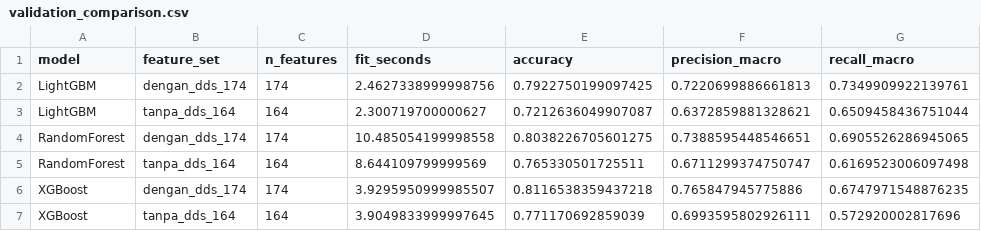
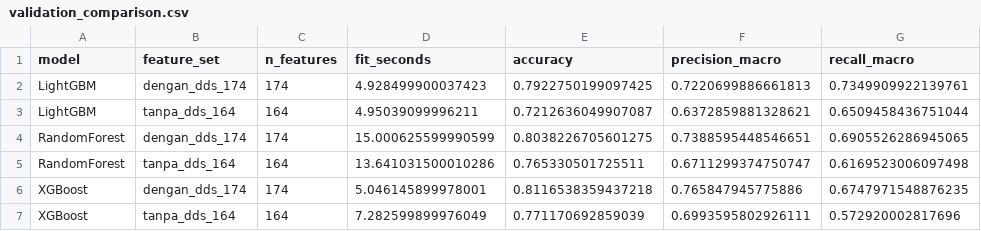
Before and after one commit to Cattelll/Bridge-Prediction, a CSV file: experiments/2026-10-16/no_dds_feature_ablation/outputs/validation_comparison.csv, drawn as a sheet; only a part is shown; the diff names each change by its address in the sheet, - before the commit and + after, or states it on an @@ line.

```diff
--- a/experiments/2026-10-16/no_dds_feature_ablation/outputs/validation_comparison.csv
+++ b/experiments/2026-10-16/no_dds_feature_ablation/outputs/validation_comparison.csv
-D2 (fit_seconds): 2.4627338999998756
+D2 (fit_seconds): 4.928499900037423
-D3 (fit_seconds): 2.300719700000627
+D3 (fit_seconds): 4.95039099996211
-D4 (fit_seconds): 10.485054199998558
+D4 (fit_seconds): 15.000625599990599
-D5 (fit_seconds): 8.644109799999569
+D5 (fit_seconds): 13.641031500010286
-D6 (fit_seconds): 3.9295950999985507
+D6 (fit_seconds): 5.046145899978001
-D7 (fit_seconds): 3.9049833999997645
+D7 (fit_seconds): 7.282599899976049
```
Also changed, not shown: experiments/2026-10-16/no_dds_feature_ablation/outputs/test_comparison.csv, experiments/2026-10-16/no_dds_feature_ablation/outputs/test_delta_no_dds_minus_dds.csv, 22 other files.
